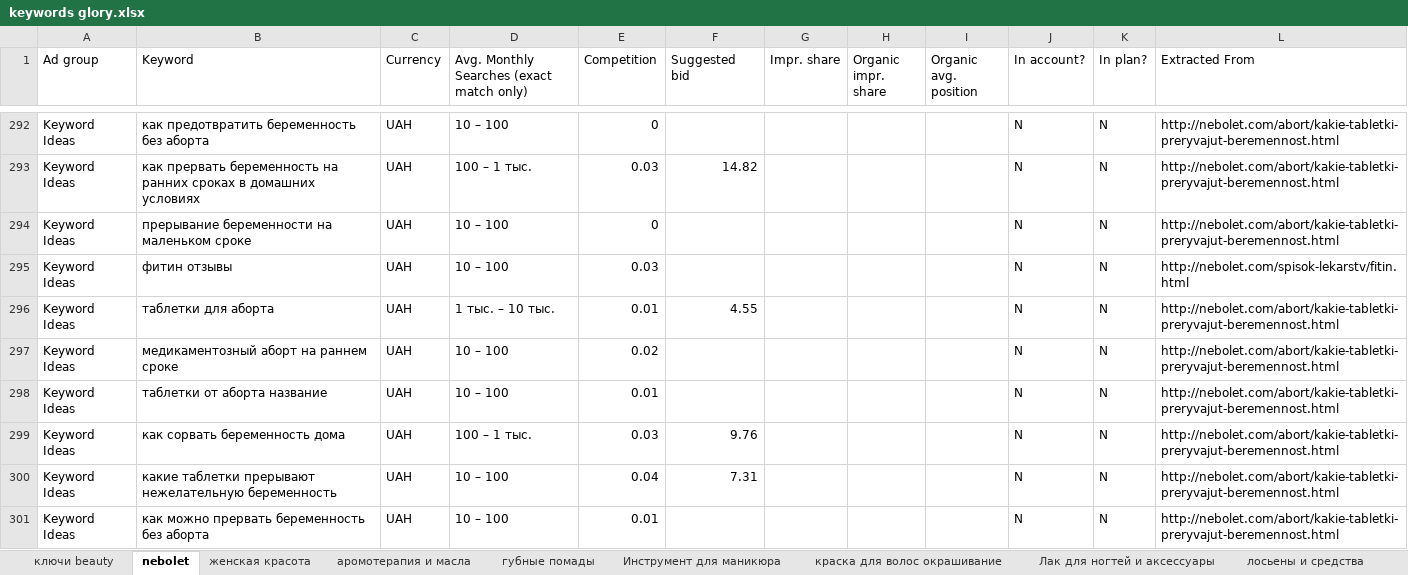
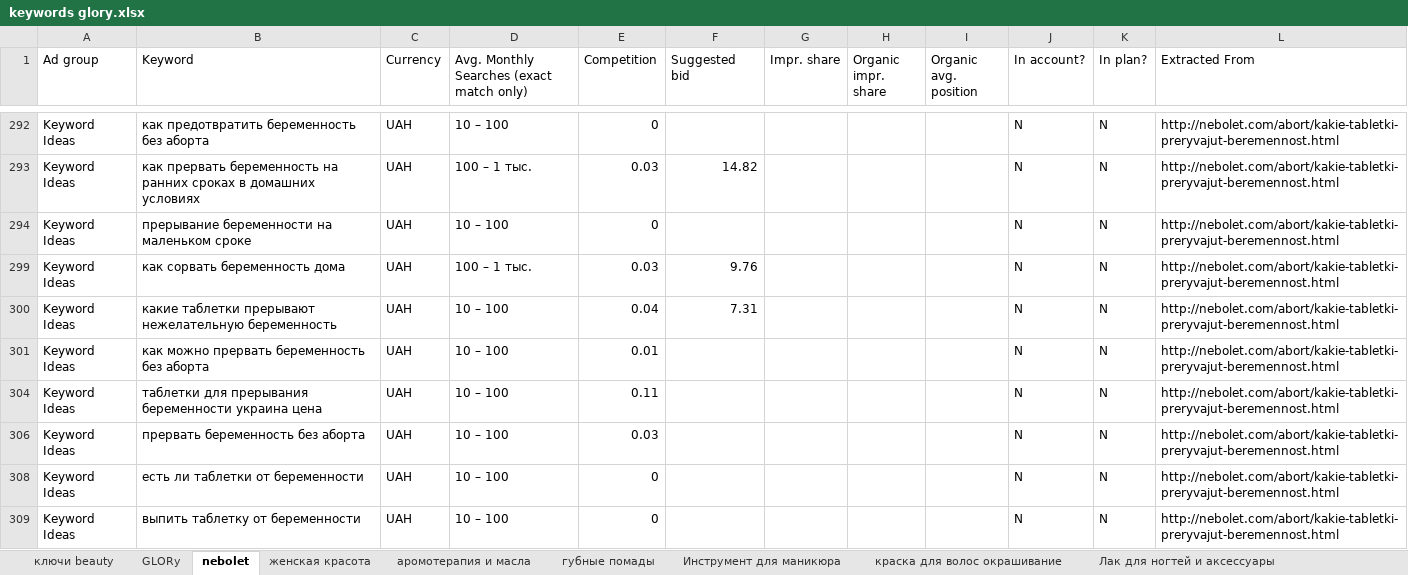
Before and after one commit to pavemanger/git-project, an Excel workbook: keywords glory.xlsx, sheet nebolet, drawn as a sheet; only a part is shown, gaps mark what is left out; the shorter side is filled out with more unchanged rows; values as stored, in another font and other column widths than the file's, no borders; the diff covers the shown part only; the diff names each change by its address in the sheet, - before the commit and + after, or states it on an @@ line.

```diff
--- a/keywords glory.xlsx (sheet nebolet)
+++ b/keywords glory.xlsx (sheet nebolet)
+sheet tab: GLORy
@@ row 295 hidden: Keyword Ideas | фитин отзывы | UAH | 10 – 100 | 0.03 |  |  |  |  | N | N | http://nebolet.com/spisok-lekarstv/fitin.html @@
@@ row 296 hidden: Keyword Ideas | таблетки для аборта | UAH | 1 тыс. – 10 тыс. | 0.01 | 4.55 |  |  |  | N | N | http://nebolet.com/abort/kakie-tabletki-preryvajut-beremennost.html @@
@@ row 297 hidden: Keyword Ideas | медикаментозный аборт на раннем сроке | UAH | 10 – 100 | 0.02 |  |  |  |  | N | N | http://nebolet.com/abort/kakie-tabletki-preryvajut-beremennost.html @@
@@ row 298 hidden: Keyword Ideas | таблетки от аборта название | UAH | 10 – 100 | 0.01 |  |  |  |  | N | N | http://nebolet.com/abort/kakie-tabletki-preryvajut-beremennost.html @@
```
Also changed, not shown: 236 hidden or unhidden rows elsewhere in this sheet, sheet аромотерапия и масла, sheet ключи beauty, sheet женская красота.
